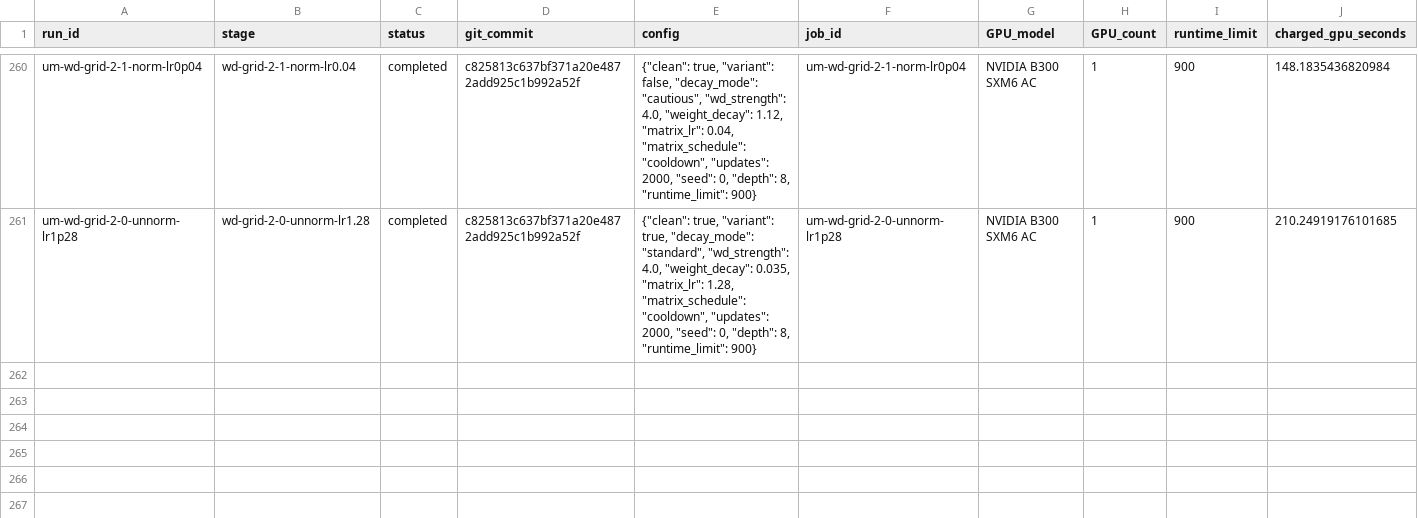
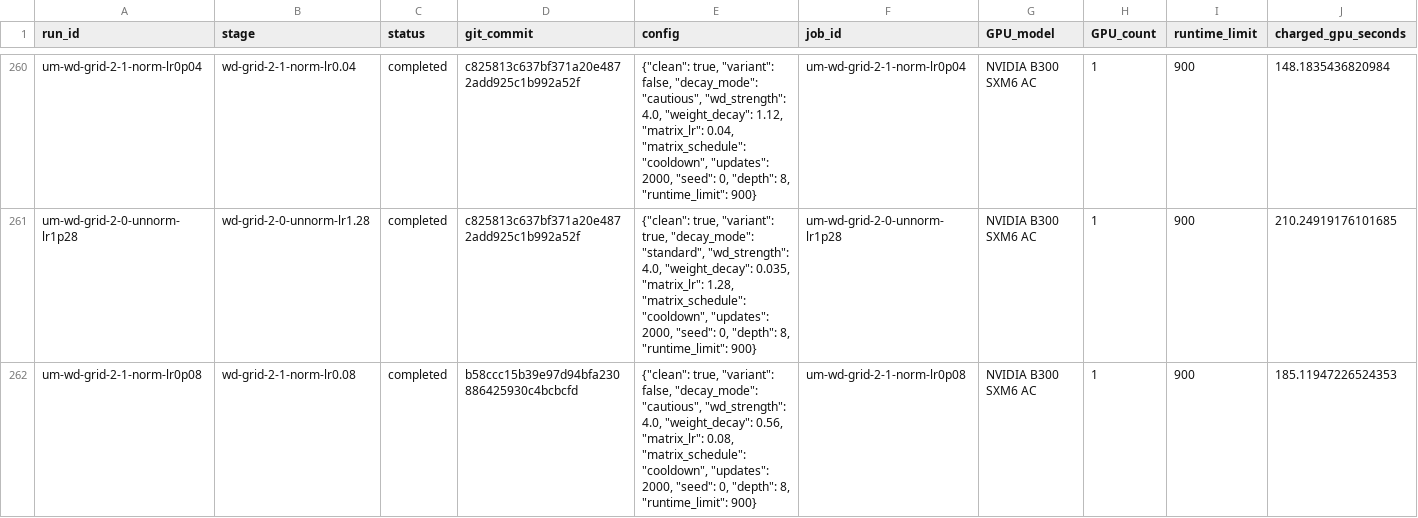
Before and after one commit to martinjaggi/nanochat, a CSV file: research/unnormalized_muon/EXPERIMENTS.csv, drawn as a sheet; only a part is shown, gaps mark what is left out; rows hold the shown columns only; the diff names each change by its address in the sheet, - before the commit and + after, or states it on an @@ line.

Commit message:
Update live Muon experiment results

```diff
--- a/research/unnormalized_muon/EXPERIMENTS.csv
+++ b/research/unnormalized_muon/EXPERIMENTS.csv
+row 262: um-wd-grid-2-1-norm-lr0p08 | wd-grid-2-1-norm-lr0.08 | completed | b58ccc15b39e97d94bfa230886425930c4bcbcfd | {"clean": true, "variant": false, "decay_mode": "cautious", "wd_strength": 4.0, "weight_decay": 0.56, "matrix_lr": 0.08, "matrix_schedule": "cooldown", "updates": 2000, "seed": 0, "depth": 8, "runtime_limit": 900} | um-wd-grid-2-1-norm-lr0p08 | NVIDIA B300 SXM6 AC | 1 | 900 | 185.11947226524353
```
Also changed, not shown: 3 other files.
